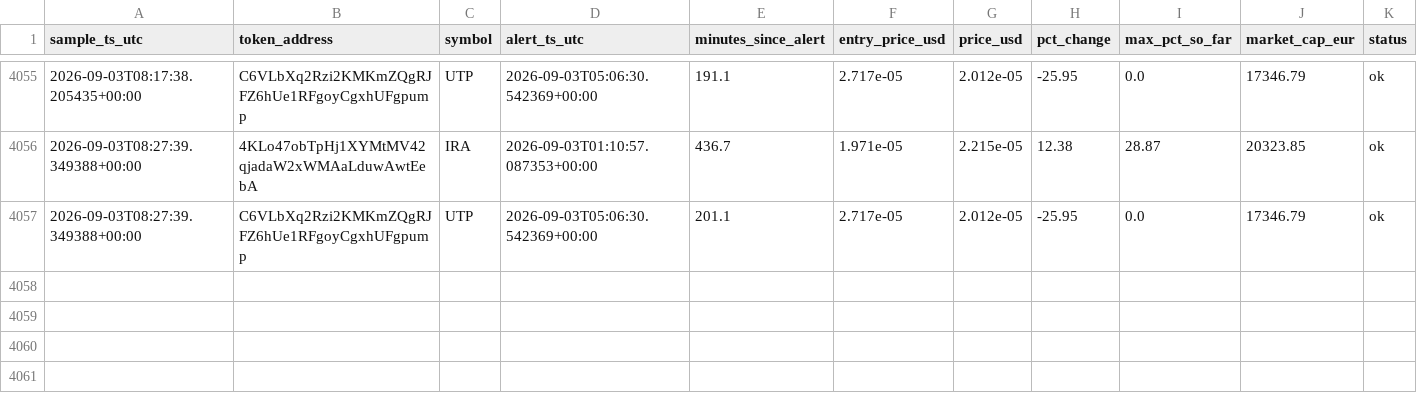
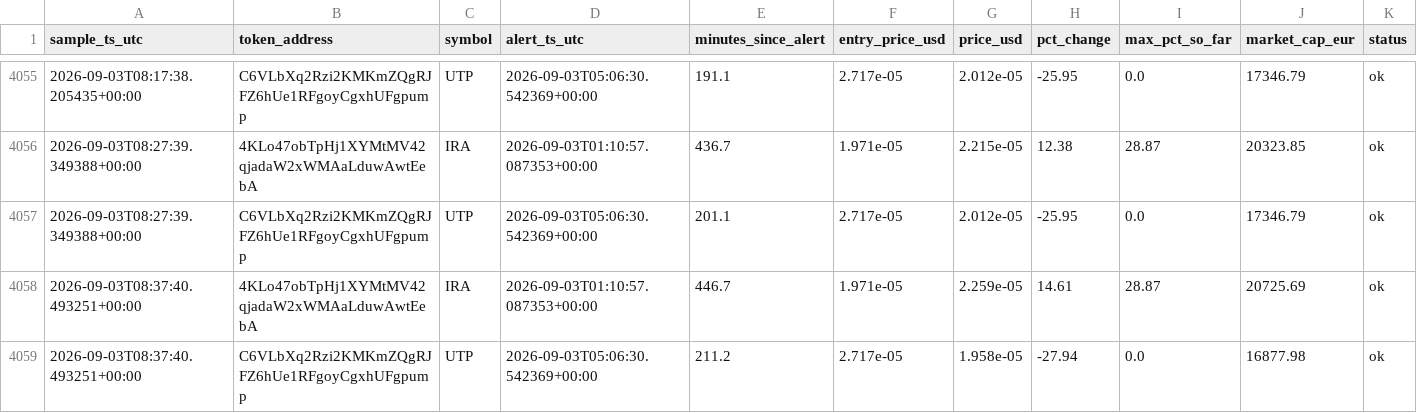
Before and after one commit to bromenie2026-commits/Cointracker, a CSV file: logs/watchlist.csv, drawn as a sheet; only a part is shown, gaps mark what is left out; the diff names each change by its address in the sheet, - before the commit and + after, or states it on an @@ line.

```diff
--- a/logs/watchlist.csv
+++ b/logs/watchlist.csv
+row 4058: 2026-09-03T08:37:40.493251+00:00 | 4KLo47obTpHj1XYMtMV42qjadaW2xWMAaLduwAwtEebA | IRA | 2026-09-03T01:10:57.087353+00:00 | 446.7 | 1.971e-05 | 2.259e-05 | 14.61 | 28.87 | 20725.69 | ok
+row 4059: 2026-09-03T08:37:40.493251+00:00 | C6VLbXq2Rzi2KMKmZQgRJFZ6hUe1RFgoyCgxhUFgpump | UTP | 2026-09-03T05:06:30.542369+00:00 | 211.2 | 2.717e-05 | 1.958e-05 | -27.94 | 0.0 | 16877.98 | ok
```
Also changed, not shown: 1 other file.
